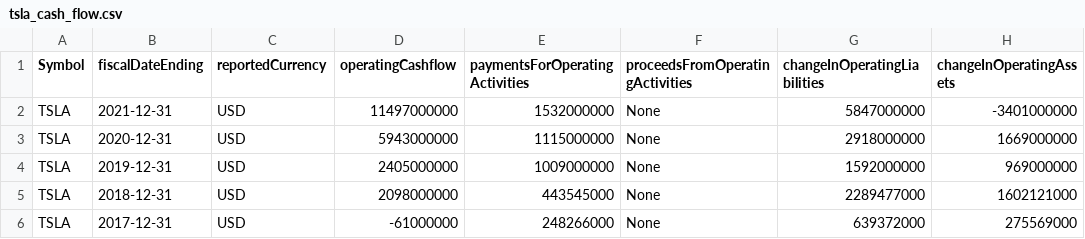
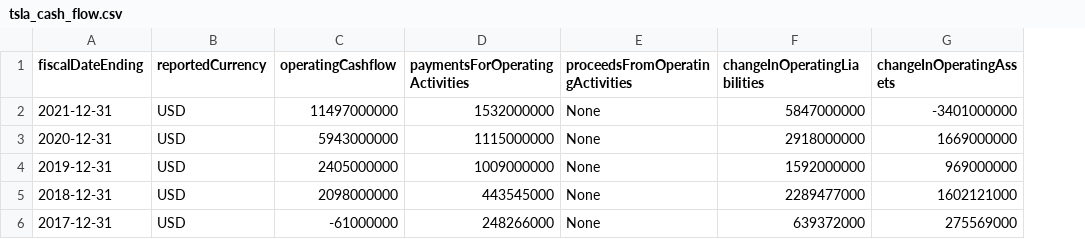
Before and after one commit to CRich8/Stock_Market_Dashboard, a CSV file: seeds/tsla_cash_flow.csv, drawn as a sheet; only a part is shown; the diff names each change by its address in the sheet, - before the commit and + after, or states it on an @@ line.

```diff
--- a/seeds/tsla_cash_flow.csv
+++ b/seeds/tsla_cash_flow.csv
-column A (Symbol), rows 2-6: all TSLA
```
Also changed, not shown: 8 other files.
